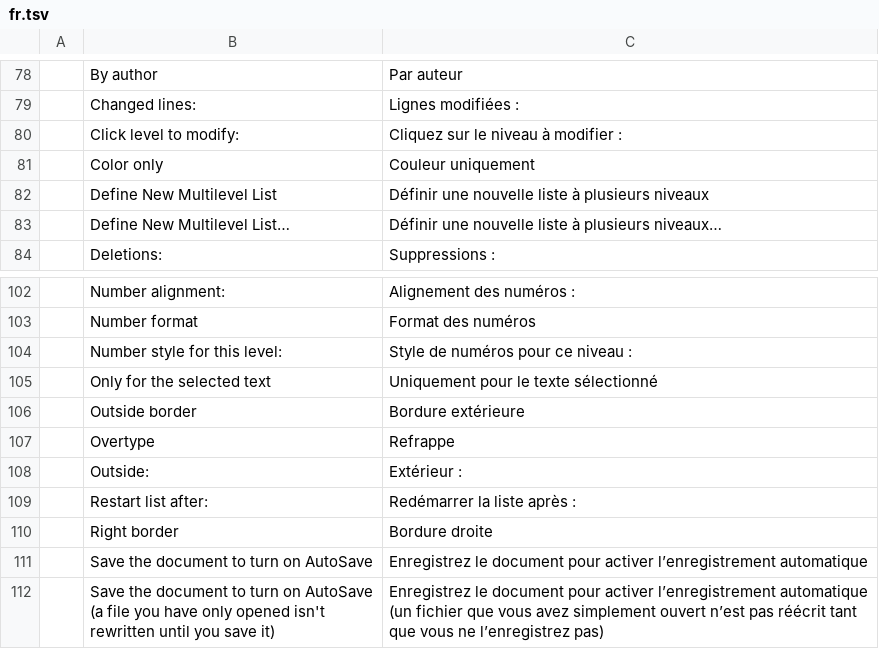
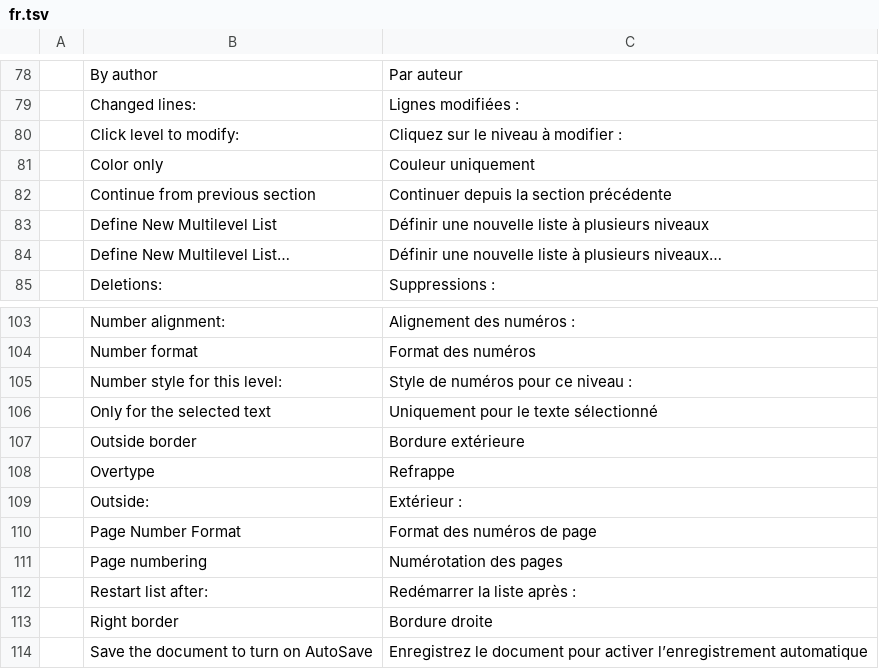
Before and after one commit to vyntaris/vdoc-old, a TSV file: crates/ui-egui/src/i18n/fr.tsv, drawn as a sheet; only a part is shown, gaps mark what is left out; the shorter side is filled out with more unchanged rows; the diff names each change by its address in the sheet, - before the commit and + after, or states it on an @@ line.

```diff
--- a/crates/ui-egui/src/i18n/fr.tsv
+++ b/crates/ui-egui/src/i18n/fr.tsv
+row 82:  | Continue from previous section | Continuer depuis la section précédente
+row 110:  | Page Number Format | Format des numéros de page
+row 111:  | Page numbering | Numérotation des pages
```
Also changed, not shown: crates/ui-egui/src/i18n/bg.tsv, crates/ui-egui/src/i18n/es.tsv, 27 other files.
